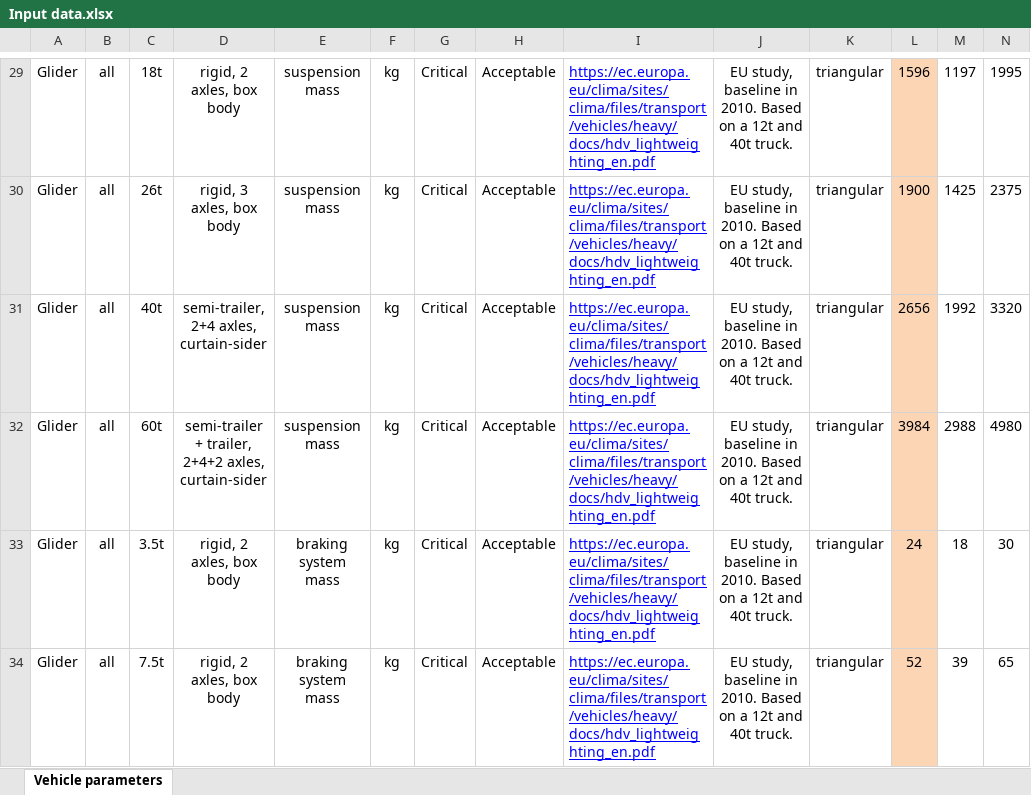
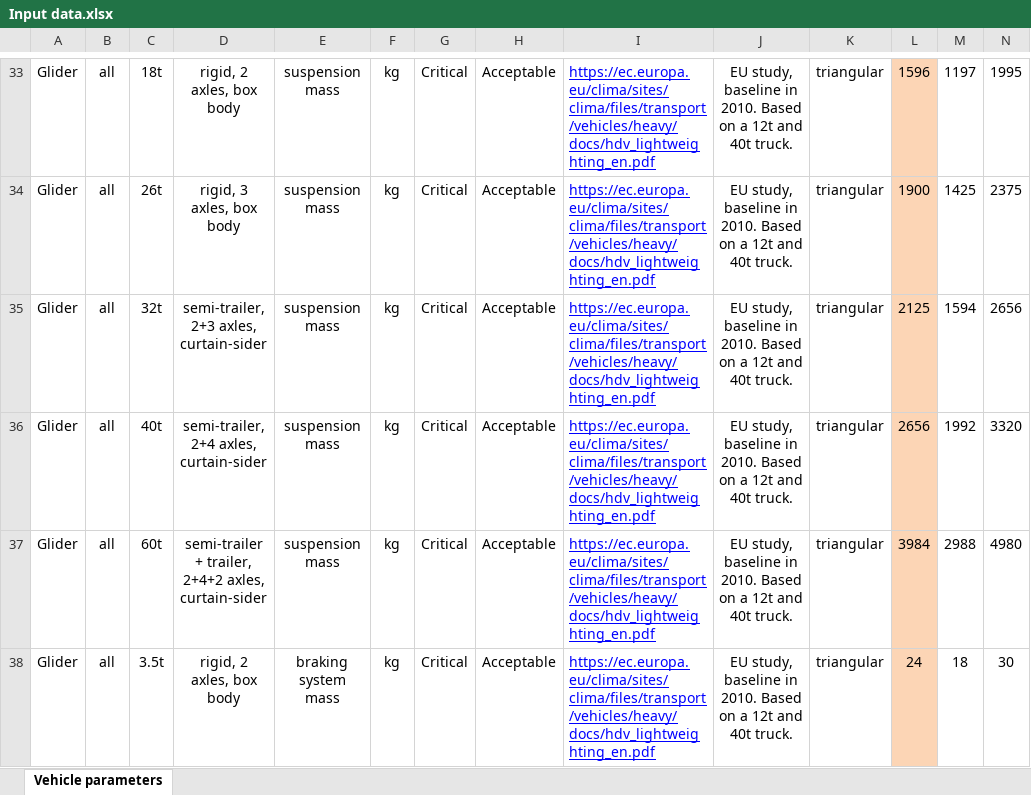
Before and after one commit to romainsacchi/carculator_truck, an Excel workbook: dev/Input data.xlsx, sheet Vehicle parameters, drawn as a sheet; only a part is shown, gaps mark what is left out; the shorter side is filled out with more unchanged rows; values as stored, in another font and other column widths than the file's, no borders; rows hold the shown columns only; the diff covers the shown part only; the diff names each change by its address in the sheet, - before the commit and + after, or states it on an @@ line.

Commit message:
Adds 32t truck

```diff
--- a/dev/Input data.xlsx (sheet Vehicle parameters)
+++ b/dev/Input data.xlsx (sheet Vehicle parameters)
+row 35: Glider | all | 32t | semi-trailer, 2+3 axles, curtain-sider | suspension mass | kg | Critical | Acceptable | https://ec.europa.eu/clima/sites/clima/files/transport/vehicles/heavy/docs/hdv_lightweighting_en.pdf | EU study, baseline in 2010. Based on a 12t and 40t truck. | triangular | 2125 | 1594 | 2656
```
Also changed, not shown: 49 added rows elsewhere in this sheet, formulas that keep their value, carculator_truck/data/HEM_factors_trucks.xlsx, dev/Assumptions and data.xlsx, 13 other files.
